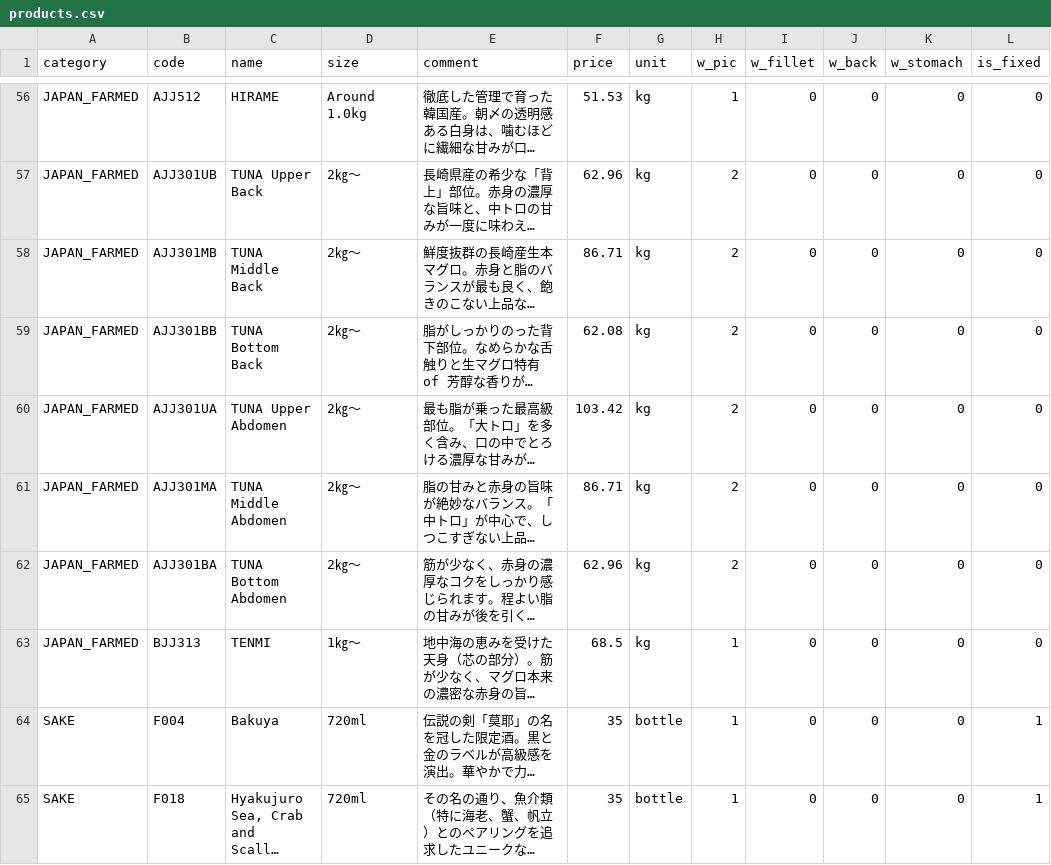
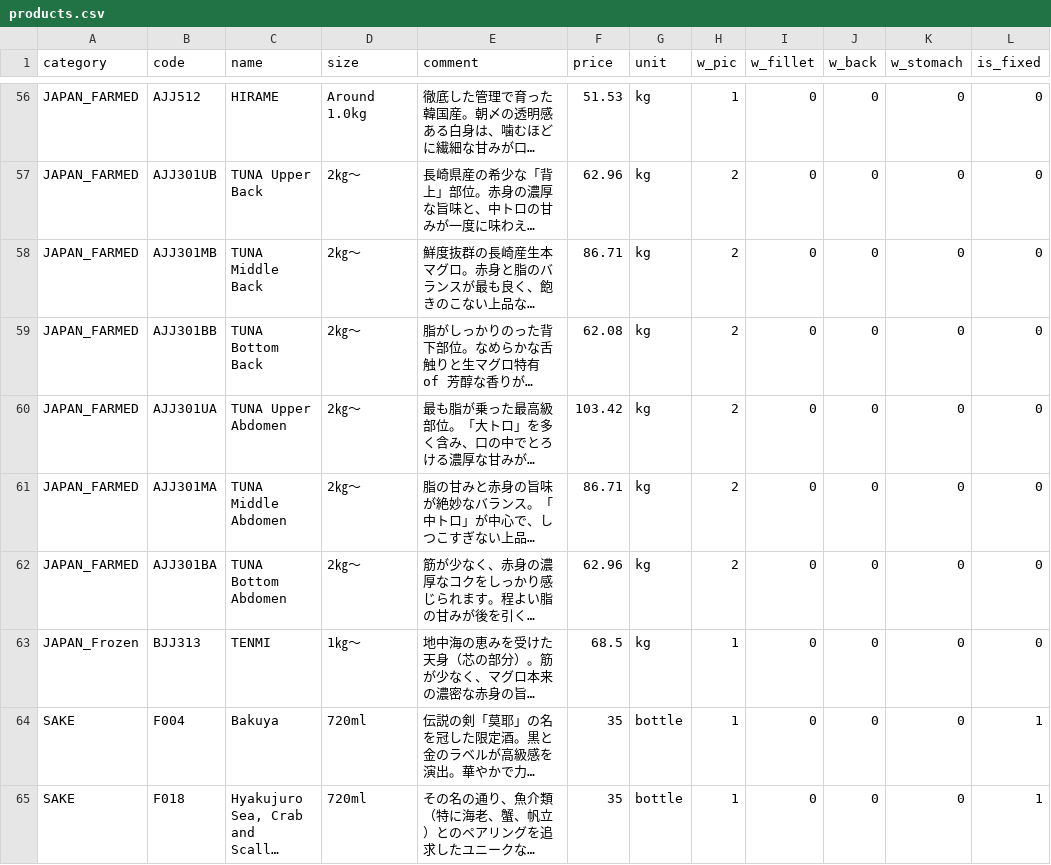
Before and after one commit to Sasuraimitsu/sakanaya-productlist, a CSV file: products.csv, drawn as a sheet; only a part is shown, gaps mark what is left out; long unchanged cells end in …; the diff names each change by its address in the sheet, - before the commit and + after, or states it on an @@ line.

Commit message:
Update products.csv

```diff
--- a/products.csv
+++ b/products.csv
-A63 (category): JAPAN_FARMED
+A63 (category): JAPAN_Frozen
```
